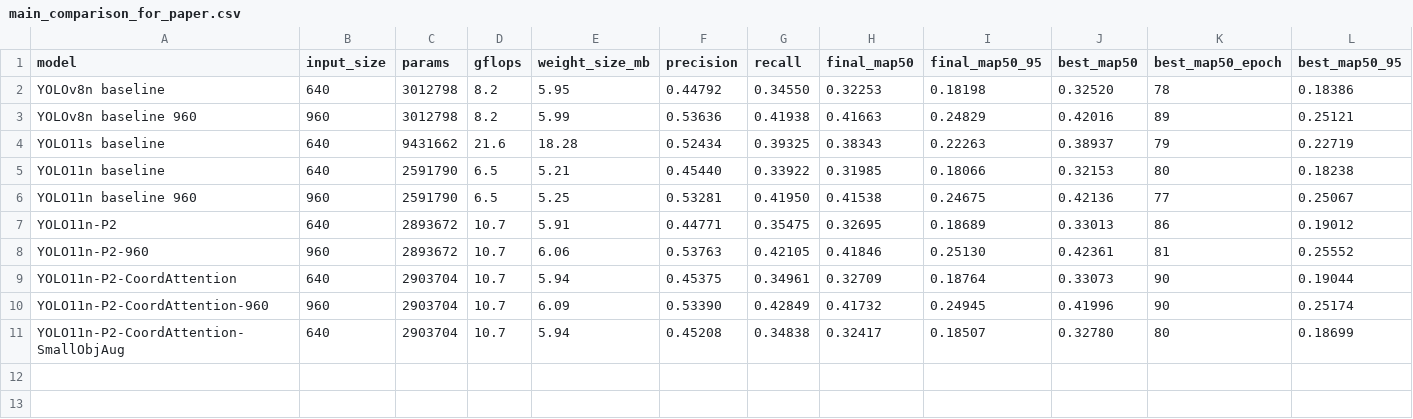
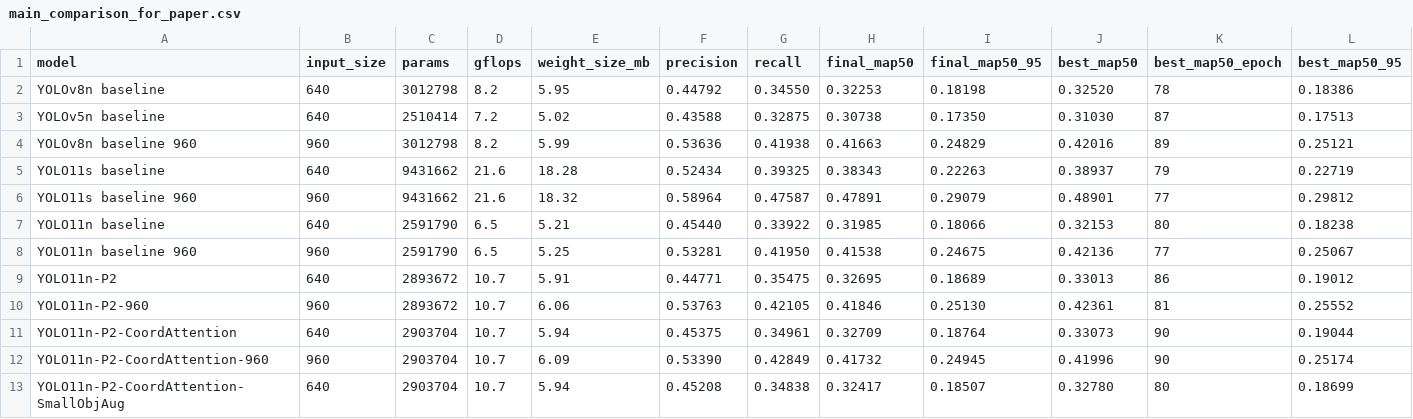
Before and after one commit to Jeremy0508-art/yolo-visdrone-project, a CSV file: paper/tables/main_comparison_for_paper.csv, drawn as a sheet; only a part is shown; rows hold the shown columns only; the diff names each change by its address in the sheet, - before the commit and + after, or states it on an @@ line.

```diff
--- a/paper/tables/main_comparison_for_paper.csv
+++ b/paper/tables/main_comparison_for_paper.csv
+row 3: YOLOv5n baseline | 640 | 2510414 | 7.2 | 5.02 | 0.43588 | 0.32875 | 0.30738 | 0.17350 | 0.31030 | 87 | 0.17513
+row 6: YOLO11s baseline 960 | 960 | 9431662 | 21.6 | 18.32 | 0.58964 | 0.47587 | 0.47891 | 0.29079 | 0.48901 | 77 | 0.29812
```
Also changed, not shown: paper/tables/ablation_results.csv, paper/tables/cea_experiment_status.csv, 40 other files.
